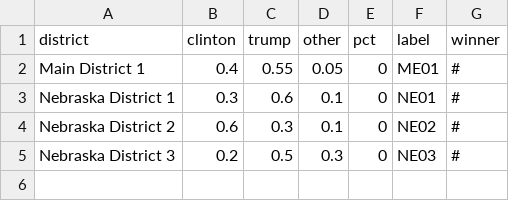
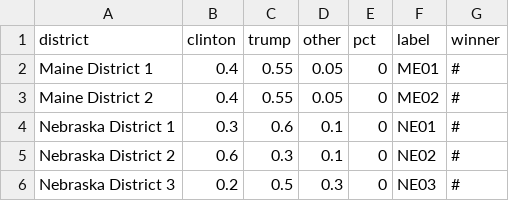
Before and after one commit to striblab/2016election, a CSV file: battleground/data/evcd.csv, drawn as a sheet.

```diff
--- a/battleground/data/evcd.csv
+++ b/battleground/data/evcd.csv
@@ -1,3 +1,4 @@
 district,clinton,trump,other,pct,label,winner
-Main District 1,0.4,0.55,0.05,0,ME01,#
+Maine District 1,0.4,0.55,0.05,0,ME01,#
+Maine District 2,0.4,0.55,0.05,0,ME02,#
 Nebraska District 1,0.3,0.6,0.1,0,NE01,#
```
Also changed, not shown: 1 other file.
